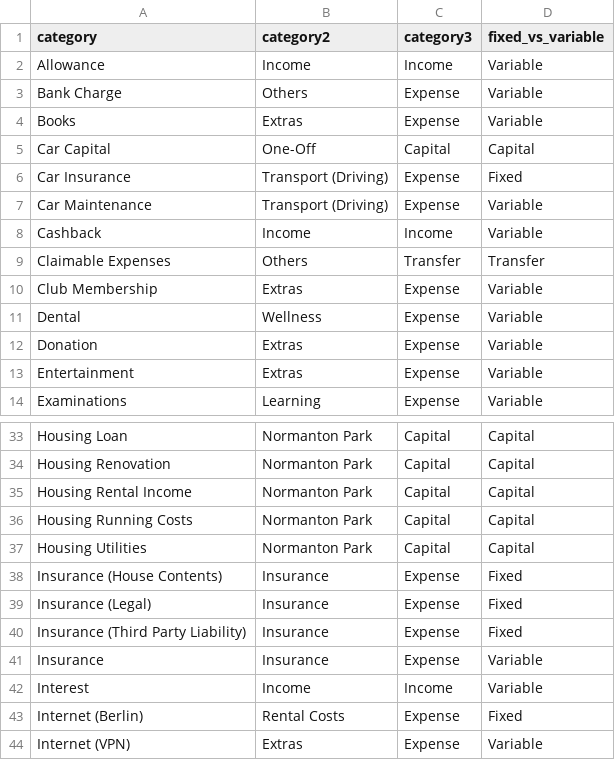
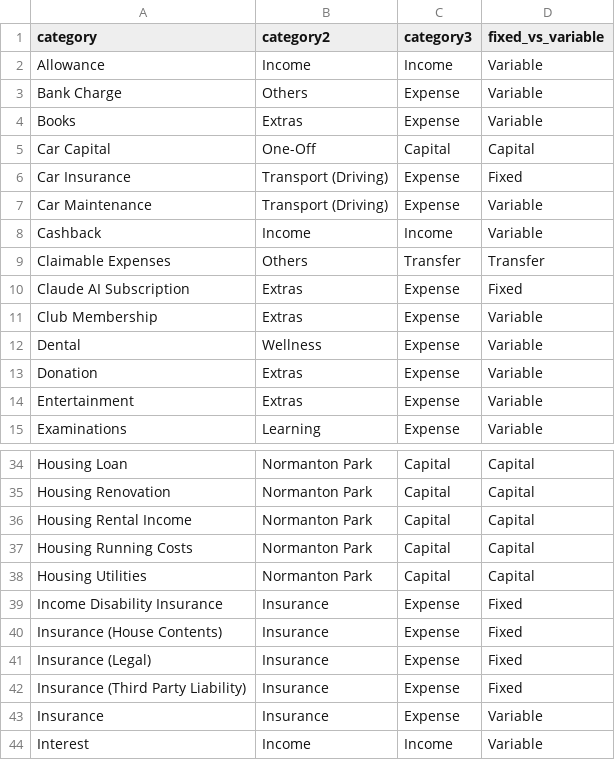
Before and after one commit to jeremychia/personal-finances-dbt, a CSV file: seeds/categories.csv, drawn as a sheet; only a part is shown, gaps mark what is left out; the shorter side is filled out with more unchanged rows.

Commit message:
feat(categories): + claude ai subscription, income disability insurance

```diff
--- a/seeds/categories.csv
+++ b/seeds/categories.csv
@@ -9,2 +9,3 @@ Cashback,Income,Income,Variable
 Claimable Expenses,Others,Transfer,Transfer
+Claude AI Subscription,Extras,Expense,Fixed
 Club Membership,Extras,Expense,Variable
@@ -37,2 +38,3 @@ Housing Running Costs,Normanton Park,Capital,Capital
 Housing Utilities,Normanton Park,Capital,Capital
+Income Disability Insurance,Insurance,Expense,Fixed
 Insurance (House Contents),Insurance,Expense,Fixed
```
